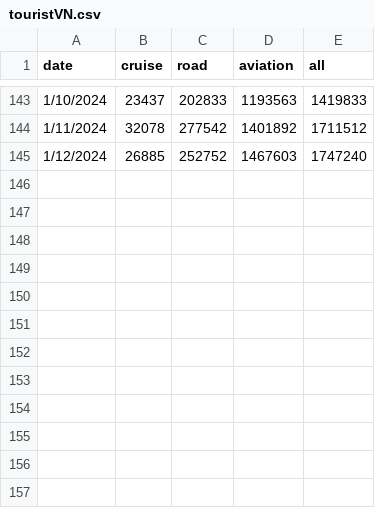
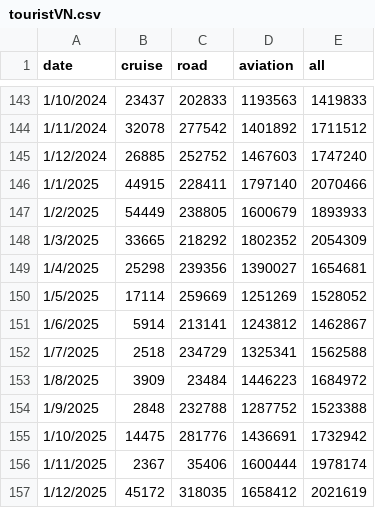
Before and after one commit to phuthiendao/monthly_vietnam_tourists, a CSV file: touristVN.csv, drawn as a sheet; only a part is shown, gaps mark what is left out; the diff names each change by its address in the sheet, - before the commit and + after, or states it on an @@ line.

Commit message:
update data

```diff
--- a/touristVN.csv
+++ b/touristVN.csv
+row 146: 1/1/2025 | 44915 | 228411 | 1797140 | 2070466
+row 147: 1/2/2025 | 54449 | 238805 | 1600679 | 1893933
+row 148: 1/3/2025 | 33665 | 218292 | 1802352 | 2054309
+row 149: 1/4/2025 | 25298 | 239356 | 1390027 | 1654681
+row 150: 1/5/2025 | 17114 | 259669 | 1251269 | 1528052
+row 151: 1/6/2025 | 5914 | 213141 | 1243812 | 1462867
+row 152: 1/7/2025 | 2518 | 234729 | 1325341 | 1562588
+row 153: 1/8/2025 | 3909 | 23484 | 1446223 | 1684972
+row 154: 1/9/2025 | 2848 | 232788 | 1287752 | 1523388
+row 155: 1/10/2025 | 14475 | 281776 | 1436691 | 1732942
+row 156: 1/11/2025 | 2367 | 35406 | 1600444 | 1978174
+row 157: 1/12/2025 | 45172 | 318035 | 1658412 | 2021619
```
